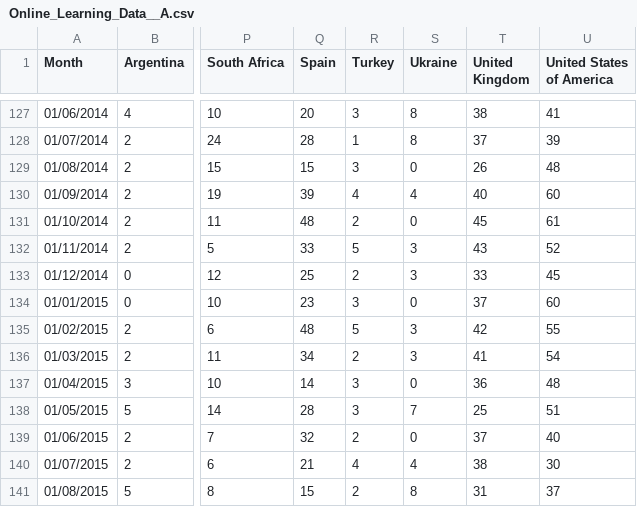
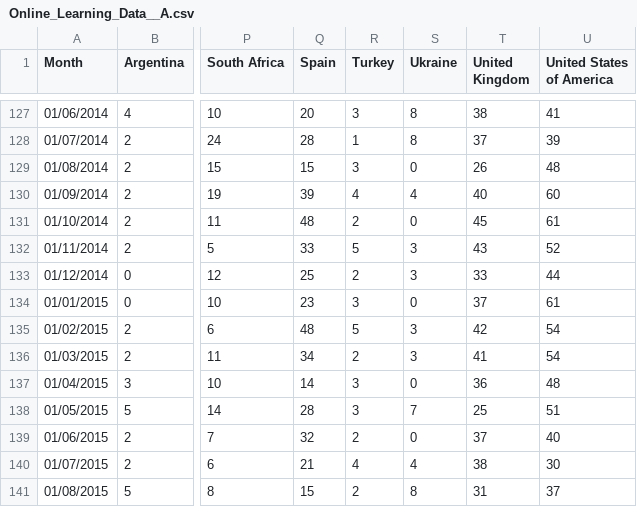
Before and after one commit to Valdineynascimento/datasets, a CSV file: docs/Online_Learning_Data__A.csv, drawn as a sheet; only a part is shown, gaps mark what is left out; the diff names each change by its address in the sheet, - before the commit and + after, or states it on an @@ line.

Commit message:
altera arquivo .csv

```diff
--- a/docs/Online_Learning_Data__A.csv
+++ b/docs/Online_Learning_Data__A.csv
-U133 (United States of America): 45
+U133 (United States of America): 44
-U134 (United States of America): 60
+U134 (United States of America): 61
-U135 (United States of America): 55
+U135 (United States of America): 54
```
